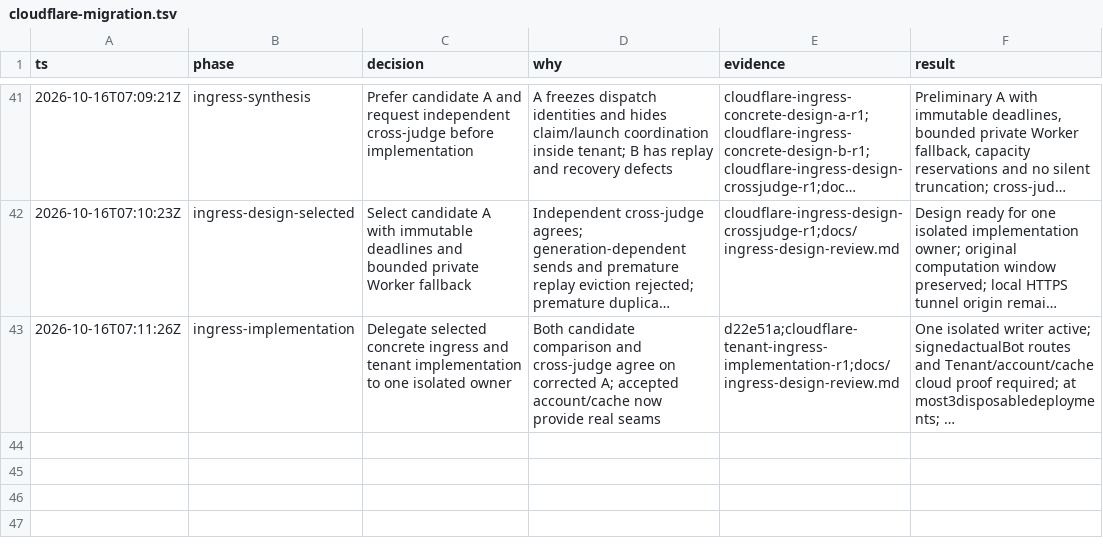
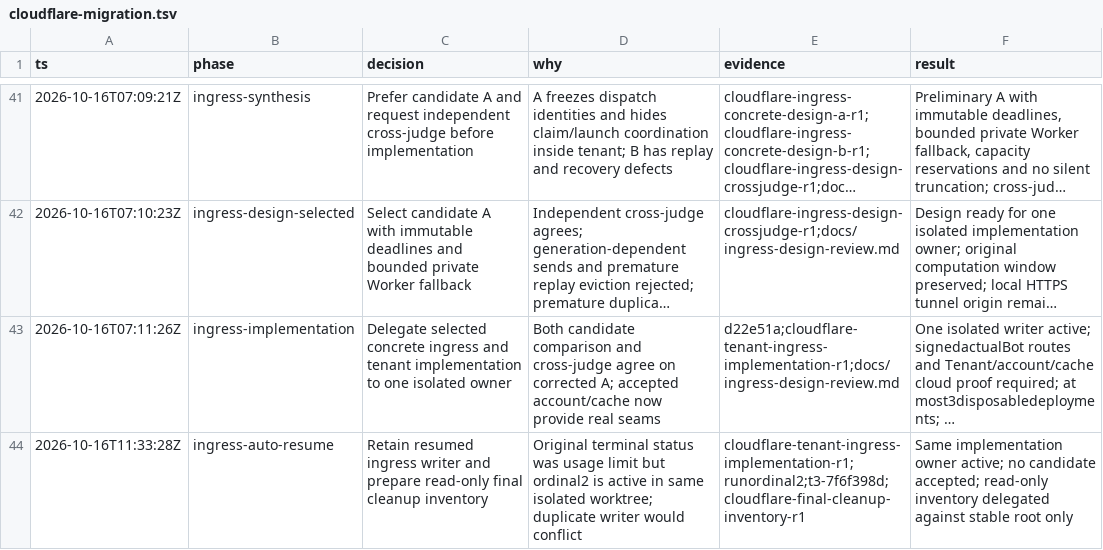
Before and after one commit to PlagueFPS/arc-tools, a TSV file: .audit/cloudflare-migration.tsv, drawn as a sheet; only a part is shown, gaps mark what is left out; long unchanged cells end in …; the diff names each change by its address in the sheet, - before the commit and + after, or states it on an @@ line.

Commit message:
docs: recover ingress worker and prepare final cleanup inventory

```diff
--- a/.audit/cloudflare-migration.tsv
+++ b/.audit/cloudflare-migration.tsv
+row 44: 2026-10-16T11:33:28Z | ingress-auto-resume | Retain resumed ingress writer and prepare read-only final cleanup inventory | Original terminal status was usage limit but ordinal2 is active in same isolated worktree; duplicate writer would conflict | cloudflare-tenant-ingress-implementation-r1;runordinal2;t3-7f6f398d;cloudflare-final-cleanup-inventory-r1 | Same implementation owner active; no candidate accepted; read-only inventory delegated against stable root only
```
